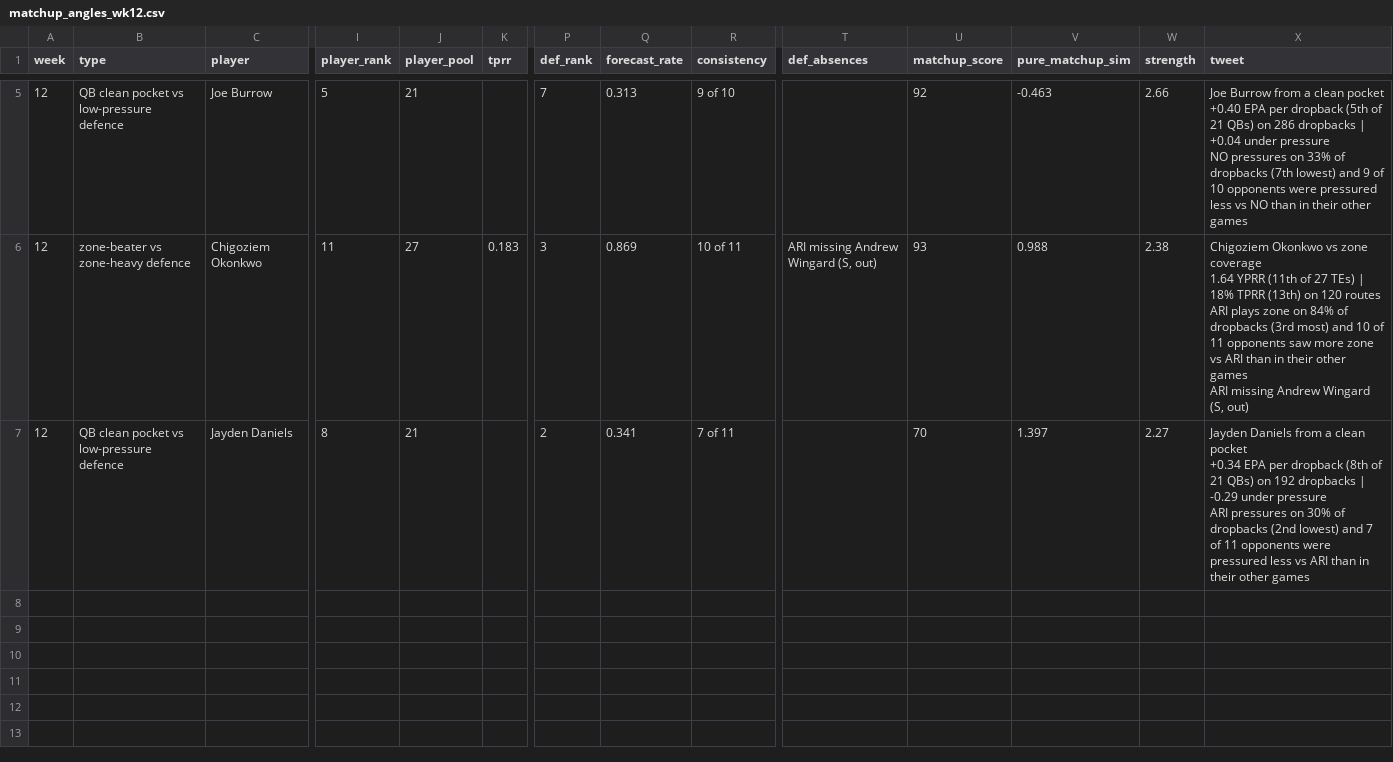
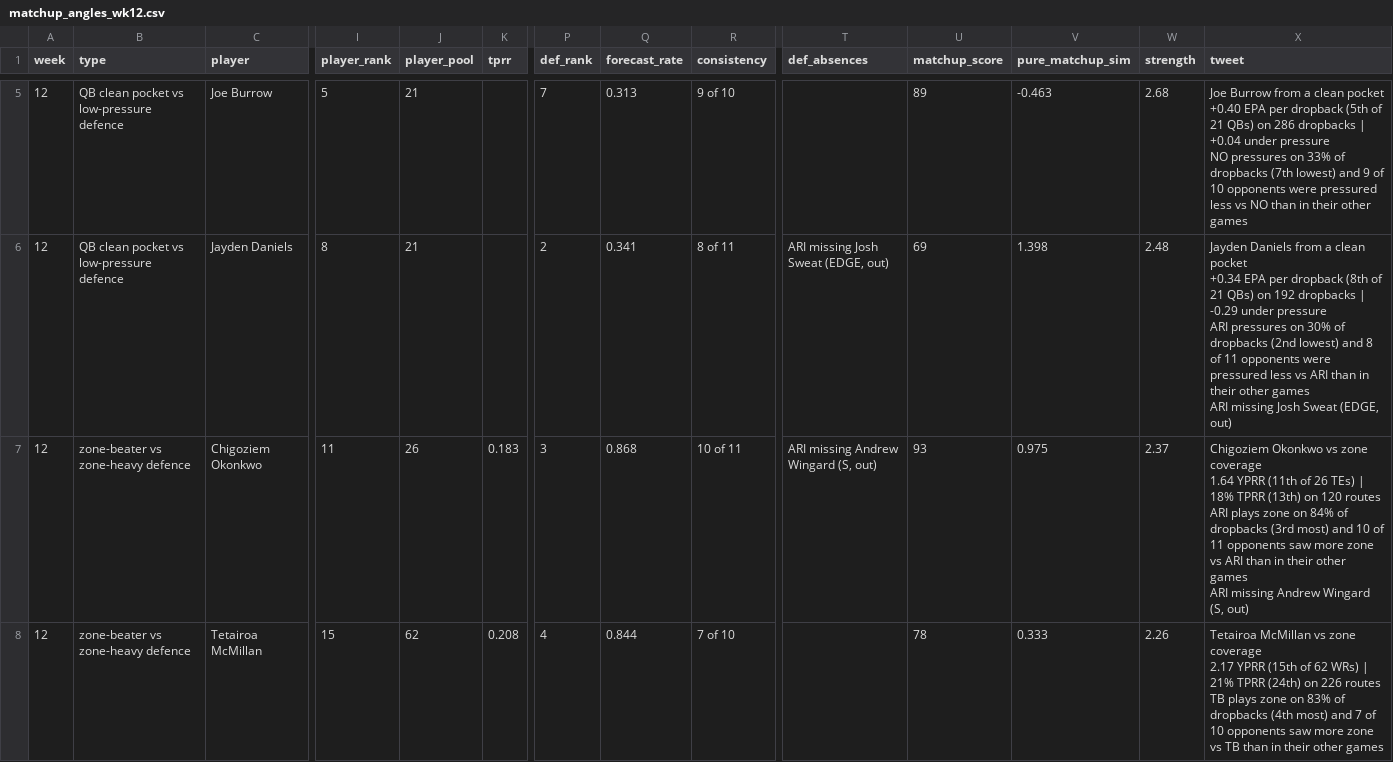
Before and after one commit to dhanani1/dwain-coverage-data, a CSV file: matchup_angles_wk12.csv, drawn as a sheet; only a part is shown, gaps mark what is left out; removed rows and columns are numbered as before the commit, all else as after; rows hold the shown columns only; ↵ is a line break in a cell; the diff covers the shown part only; the diff names each change by its address in the sheet, - before the commit and + after, or states it on an @@ line.

```diff
--- a/matchup_angles_wk12.csv
+++ b/matchup_angles_wk12.csv
-U5 (matchup_score): 92
+U5 (matchup_score): 89
-W5 (strength): 2.66
+W5 (strength): 2.68
+row 6: 12 | QB clean pocket vs low-pressure defence | Jayden Daniels | 8 | 21 |  | 2 | 0.341 | 8 of 11 | ARI missing Josh Sweat (EDGE, out) | 69 | 1.398 | 2.48 | Jayden Daniels from a clean pocket ↵ +0.34 EPA per dropback (8th of 21 QBs) on 192 dropbacks | -0.29 under pressure ↵ ARI pressures on 30% of dropbacks (2nd lowest) and 8 of 11 opponents were pressured less vs ARI than in their other games ↵ ARI missing Josh Sweat (EDGE, out)
-J7 (player_pool): 27
+J7 (player_pool): 26
-Q7 (forecast_rate): 0.869
+Q7 (forecast_rate): 0.868
-V7 (pure_matchup_sim): 0.988
+V7 (pure_matchup_sim): 0.975
-W7 (strength): 2.38
+W7 (strength): 2.37
-X7 (tweet): …(11th of 27 TEs) |…
+X7 (tweet): …(11th of 26 TEs) |…
-row 7: 12 | QB clean pocket vs low-pressure defence | Jayden Daniels | 8 | 21 |  | 2 | 0.341 | 7 of 11 |  | 70 | 1.397 | 2.27 | Jayden Daniels from a clean pocket ↵ +0.34 EPA per dropback (8th of 21 QBs) on 192 dropbacks | -0.29 under pressure ↵ ARI pressures on 30% of dropbacks (2nd lowest) and 7 of 11 opponents were pressured less vs ARI than in their other games
+row 8: 12 | zone-beater vs zone-heavy defence | Tetairoa McMillan | 15 | 62 | 0.208 | 4 | 0.844 | 7 of 10 |  | 78 | 0.333 | 2.26 | Tetairoa McMillan vs zone coverage ↵ 2.17 YPRR (15th of 62 WRs) | 21% TPRR (24th) on 226 routes ↵ TB plays zone on 83% of dropbacks (4th most) and 7 of 10 opponents saw more zone vs TB than in their other games
```
Also changed, not shown: 1 added row, 1 removed row and 5 edited cells elsewhere in this file, def_absences_wk12.csv, matchup_angles_candidates_wk12.csv, 21 other files.
